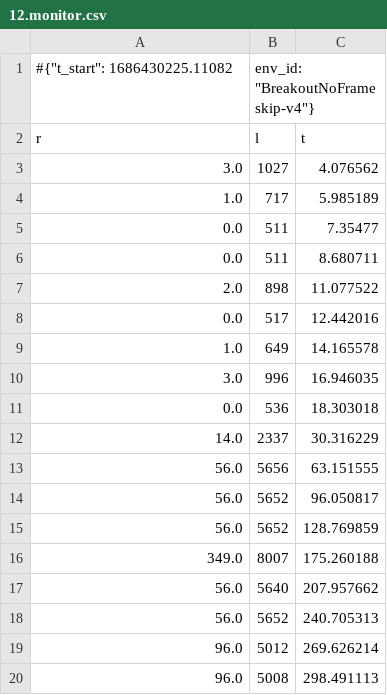
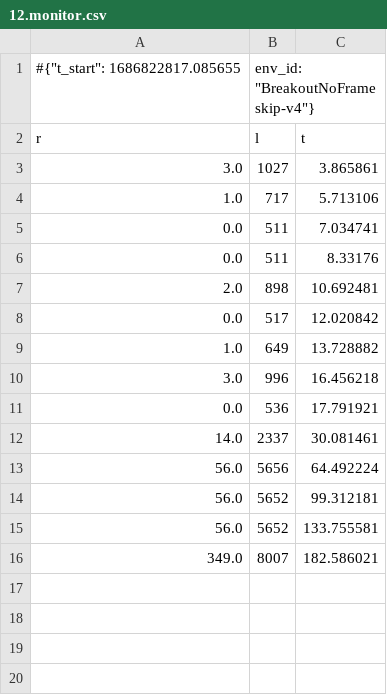
Before and after one commit to Lisa-dk/DRL-Catch-and-Breakout, a CSV file: Breakout/logs/train/12.monitor.csv, drawn as a sheet.

```diff
--- a/Breakout/logs/train/12.monitor.csv
+++ b/Breakout/logs/train/12.monitor.csv
@@ -1,20 +1,16 @@
-#{"t_start": 1686430225.11082, "env_id": "BreakoutNoFrameskip-v4"}
+#{"t_start": 1686822817.085655, "env_id": "BreakoutNoFrameskip-v4"}
 r,l,t
-3.0,1027,4.076562
-1.0,717,5.985189
-0.0,511,7.35477
-0.0,511,8.680711
-2.0,898,11.077522
-0.0,517,12.442016
-1.0,649,14.165578
-3.0,996,16.946035
-0.0,536,18.303018
-14.0,2337,30.316229
-56.0,5656,63.151555
-56.0,5652,96.050817
-56.0,5652,128.769859
-349.0,8007,175.260188
-56.0,5640,207.957662
-56.0,5652,240.705313
-96.0,5012,269.626214
-96.0,5008,298.491113
+3.0,1027,3.865861
+1.0,717,5.713106
+0.0,511,7.034741
+0.0,511,8.33176
+2.0,898,10.692481
+0.0,517,12.020842
+1.0,649,13.728882
+3.0,996,16.456218
+0.0,536,17.791921
+14.0,2337,30.081461
+56.0,5656,64.492224
+56.0,5652,99.312181
+56.0,5652,133.755581
+349.0,8007,182.586021
```
Also changed, not shown: Breakout/logs/train/11.monitor.csv, Breakout/logs/train/3.monitor.csv, 34 other files.
